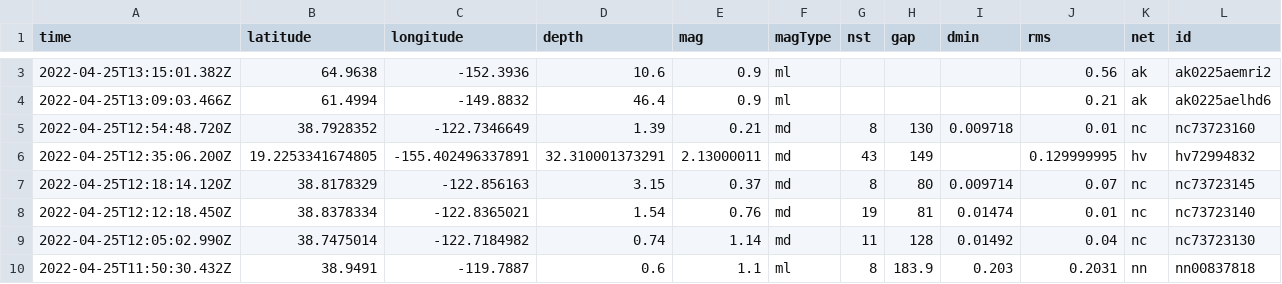
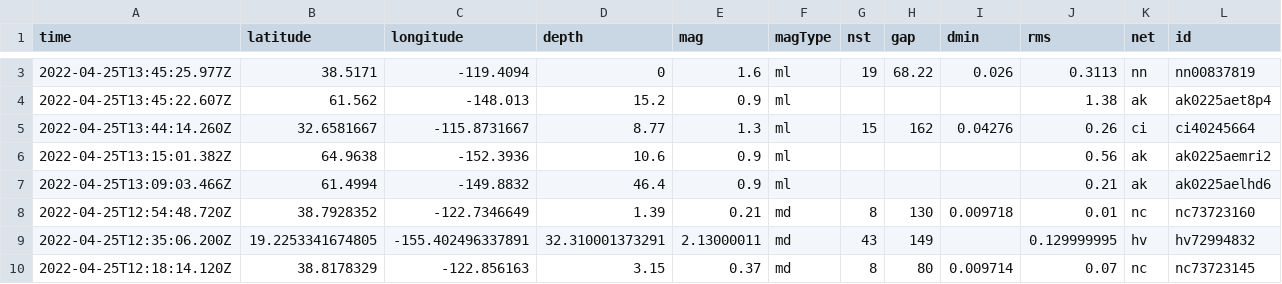
Before and after one commit to awallender/nicar22-github-actions, a CSV file: usgs_current.csv, drawn as a sheet; only a part is shown, gaps mark what is left out; the shorter side is filled out with more unchanged rows; rows hold the shown columns only; the diff covers the shown part only; the diff names each change by its address in the sheet, - before the commit and + after, or states it on an @@ line.

```diff
--- a/usgs_current.csv
+++ b/usgs_current.csv
+row 3: 2022-04-25T13:45:25.977Z | 38.5171 | -119.4094 | 0 | 1.6 | ml | 19 | 68.22 | 0.026 | 0.3113 | nn | nn00837819
+row 4: 2022-04-25T13:45:22.607Z | 61.562 | -148.013 | 15.2 | 0.9 | ml |  |  |  | 1.38 | ak | ak0225aet8p4
+row 5: 2022-04-25T13:44:14.260Z | 32.6581667 | -115.8731667 | 8.77 | 1.3 | ml | 15 | 162 | 0.04276 | 0.26 | ci | ci40245664
```
Also changed, not shown: 1 added row, 1 removed row and 5 edited cells elsewhere in this file, 1 other file.
